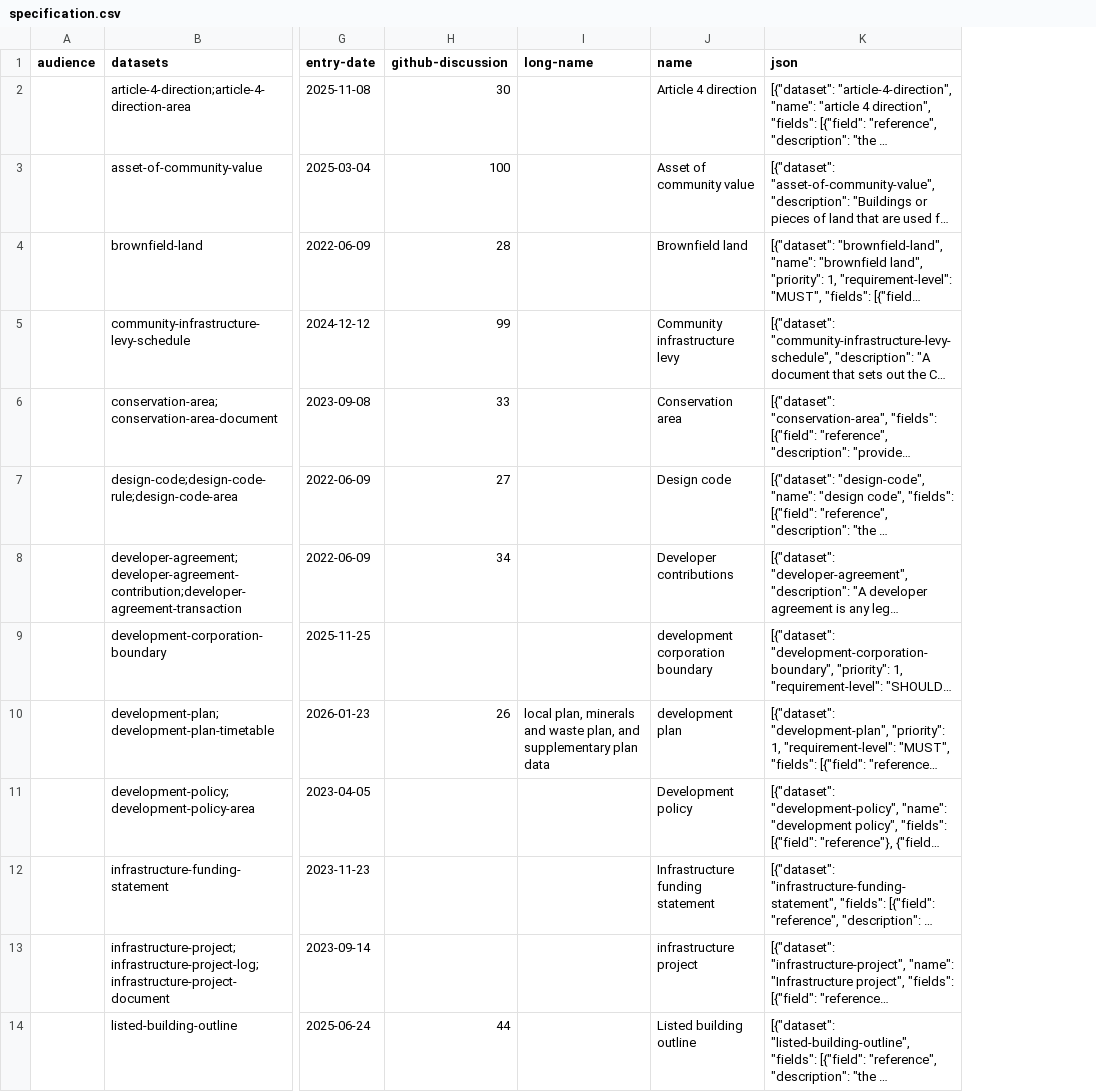
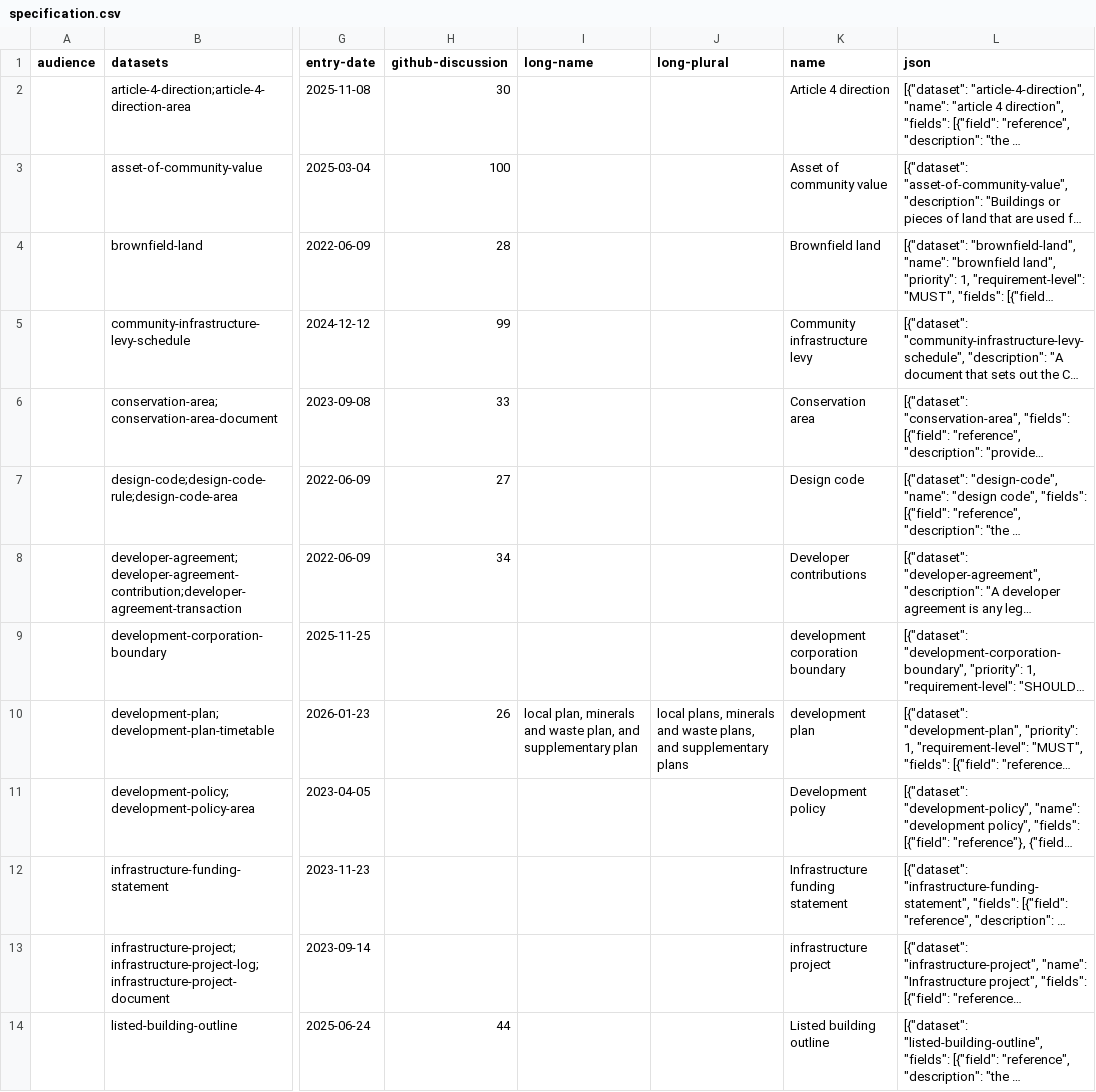
Before and after one commit to digital-land/specification, a CSV file: specification/specification.csv, drawn as a sheet; only a part is shown, gaps mark what is left out; long unchanged cells end in …; the diff names each change by its address in the sheet, - before the commit and + after, or states it on an @@ line.

```diff
--- a/specification/specification.csv
+++ b/specification/specification.csv
+column J (long-plural), row 10: local plans, minerals and waste plans, and supplementary plans
-I10 (long-name): …supplementary plan data
+I10 (long-name): …supplementary plan
```
Also changed, not shown: specification/dataset-field.csv, specification/field.csv, 46 other files.
